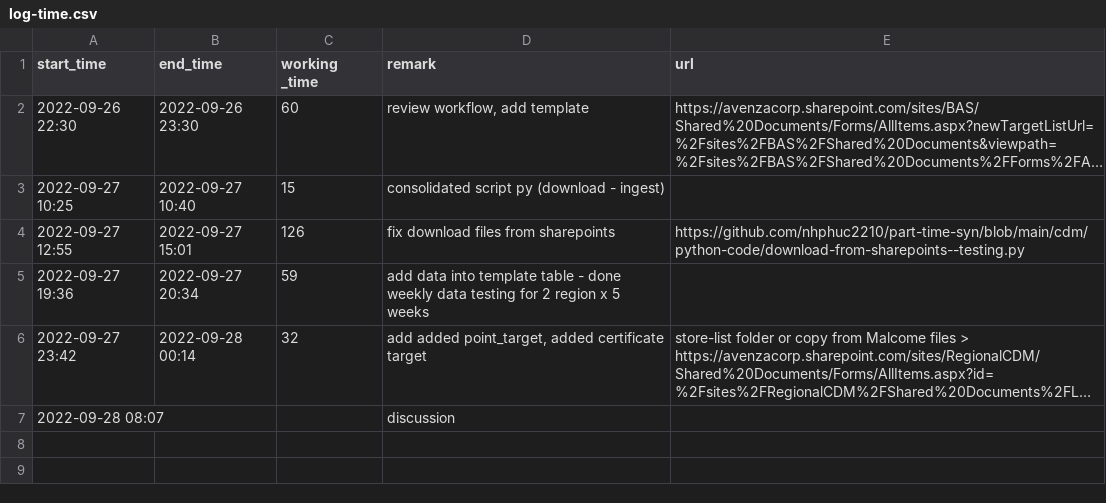
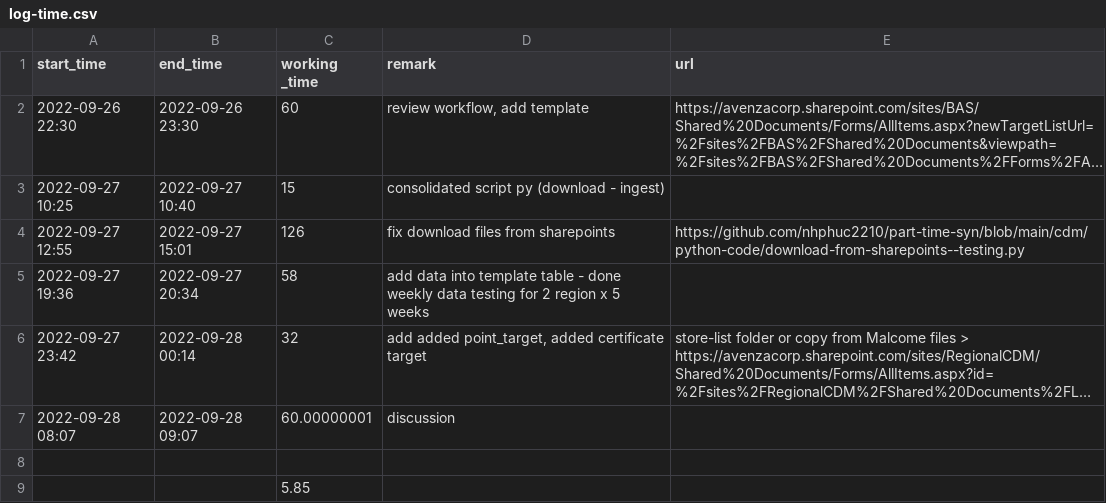
Before and after one commit to nhphuc2210/part-time-syn, a CSV file: cdm/log-time.csv, drawn as a sheet; long unchanged cells end in …; the diff names each change by its address in the sheet, - before the commit and + after, or states it on an @@ line.

Commit message:
commit

```diff
--- a/cdm/log-time.csv
+++ b/cdm/log-time.csv
-C5 (working _time): 59
+C5 (working _time): 58
-B7 (end_time): (empty)
+B7 (end_time): 2022-09-28 09:07
-C7 (working _time): (empty)
+C7 (working _time): 60.00000001
+row 8: (empty)
+row 9:  |  | 5.85
```
